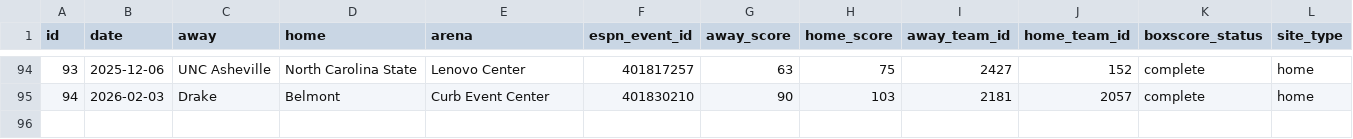
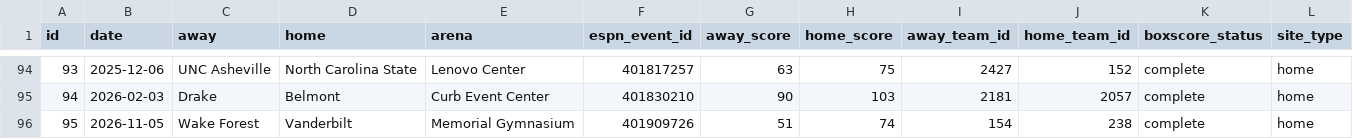
Before and after one commit to ryanferronbaseball-oss/ferronnbaarchive, a CSV file: college/data/games.csv, drawn as a sheet; only a part is shown, gaps mark what is left out.

Commit message:
Record final Wake Forest at Vanderbilt game and venue

```diff
--- a/college/data/games.csv
+++ b/college/data/games.csv
@@ -95 +95,2 @@ id,date,away,home,arena,espn_event_id,away_score,home_score,away_team_id,home_te
 94,2026-02-03,Drake,Belmont,Curb Event Center,401830210,90,103,2181,2057,complete,home
+95,2026-11-05,Wake Forest,Vanderbilt,Memorial Gymnasium,401909726,51,74,154,238,complete,home
```
